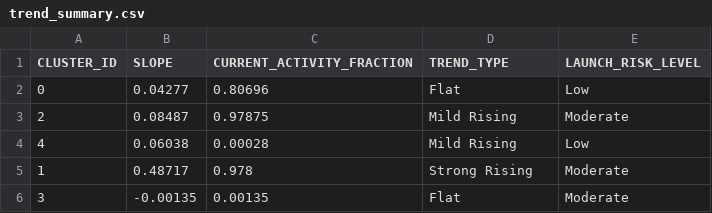
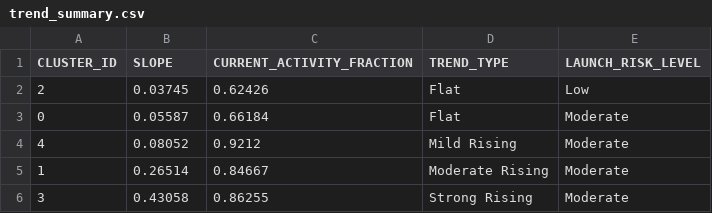
Before and after one commit to Sushrut2007/SpaceDebrisRadar.AI, a CSV file: data/outputs/trend_summary.csv, drawn as a sheet.

```diff
--- a/data/outputs/trend_summary.csv
+++ b/data/outputs/trend_summary.csv
@@ -1,6 +1,6 @@
 CLUSTER_ID,SLOPE,CURRENT_ACTIVITY_FRACTION,TREND_TYPE,LAUNCH_RISK_LEVEL
-0,0.04277,0.80696,Flat,Low
-2,0.08487,0.97875,Mild Rising,Moderate
-4,0.06038,0.00028,Mild Rising,Low
-1,0.48717,0.978,Strong Rising,Moderate
-3,-0.00135,0.00135,Flat,Moderate
+2,0.03745,0.62426,Flat,Low
+0,0.05587,0.66184,Flat,Moderate
+4,0.08052,0.9212,Mild Rising,Moderate
+1,0.26514,0.84667,Moderate Rising,Moderate
+3,0.43058,0.86255,Strong Rising,Moderate
```
Also changed, not shown: 5 other files.
